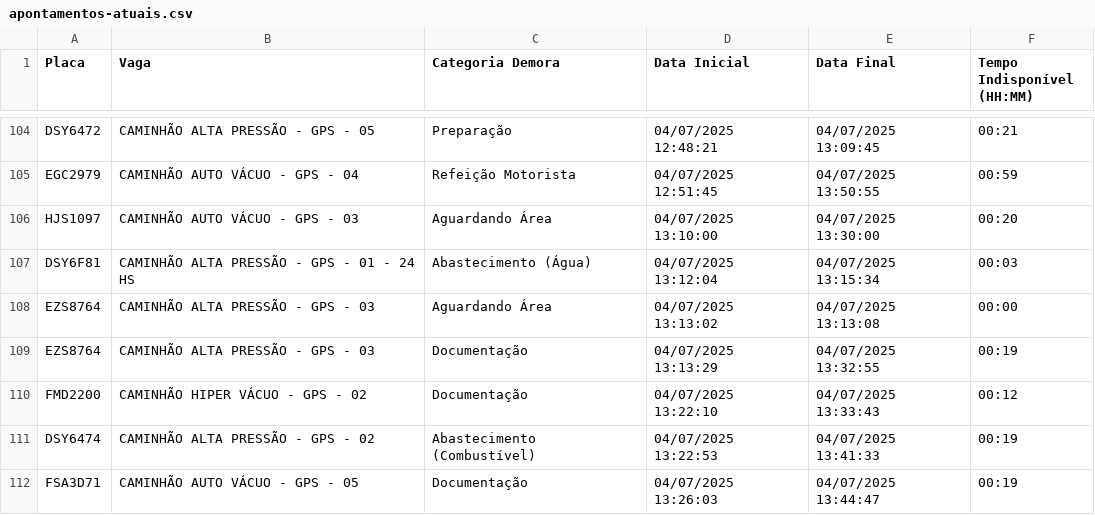
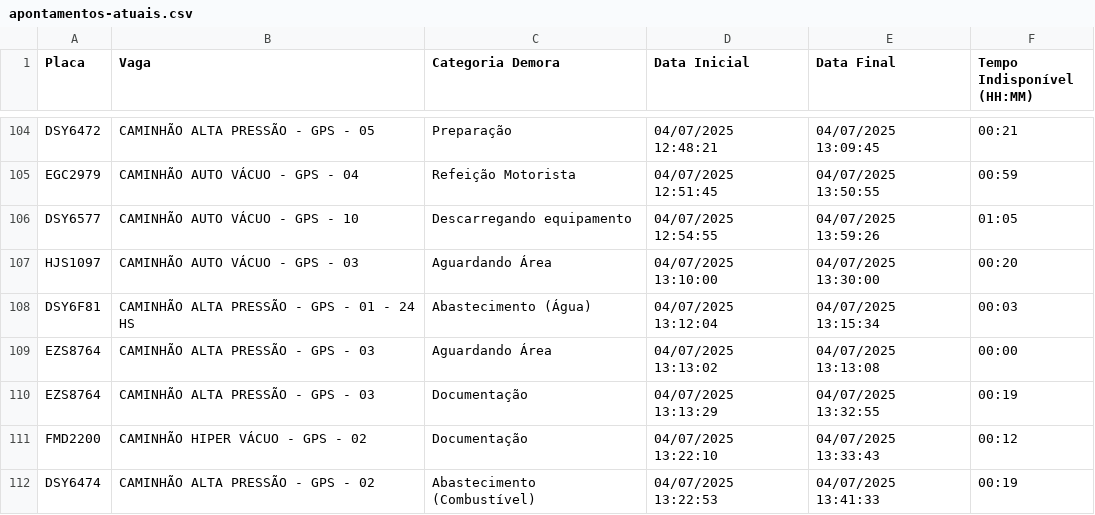
Before and after one commit to GrupoGps-Mecanizada/Apontamento-Dos-Tablets, a CSV file: data/apontamentos-atuais.csv, drawn as a sheet; only a part is shown, gaps mark what is left out; the shorter side is filled out with more unchanged rows.

Commit message:
🔄 Auto v3.3 - Refresh: 21 | Data: 97 - 04/07/2025, 14:01:58

```diff
--- a/data/apontamentos-atuais.csv
+++ b/data/apontamentos-atuais.csv
@@ -105,2 +105,3 @@
 "EGC2979";"CAMINHÃO AUTO VÁCUO - GPS - 04";"Refeição Motorista";"04/07/2025 12:51:45";"04/07/2025 13:50:55";"00:59"
+"DSY6577";"CAMINHÃO AUTO VÁCUO - GPS - 10";"Descarregando equipamento";"04/07/2025 12:54:55";"04/07/2025 13:59:26";"01:05"
 "HJS1097";"CAMINHÃO AUTO VÁCUO - GPS - 03";"Aguardando Área";"04/07/2025 13:10:00";"04/07/2025 13:30:00";"00:20"
```
